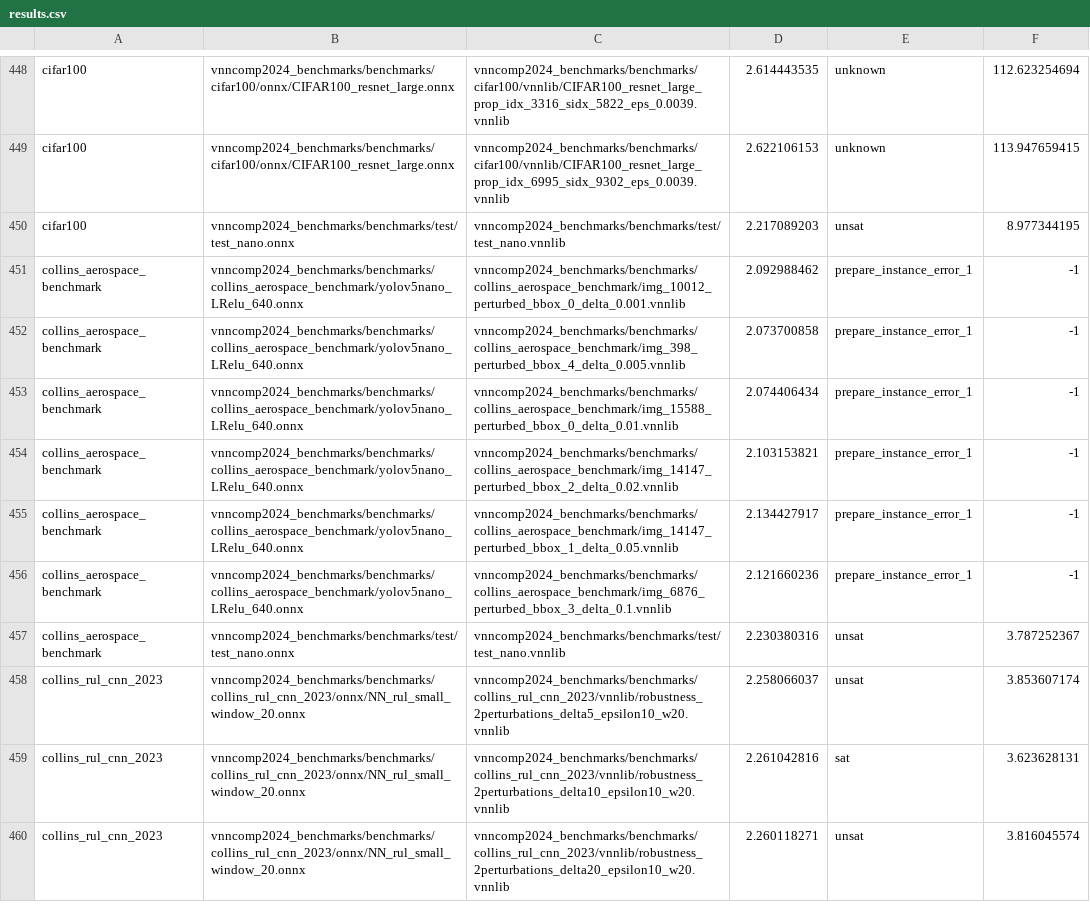
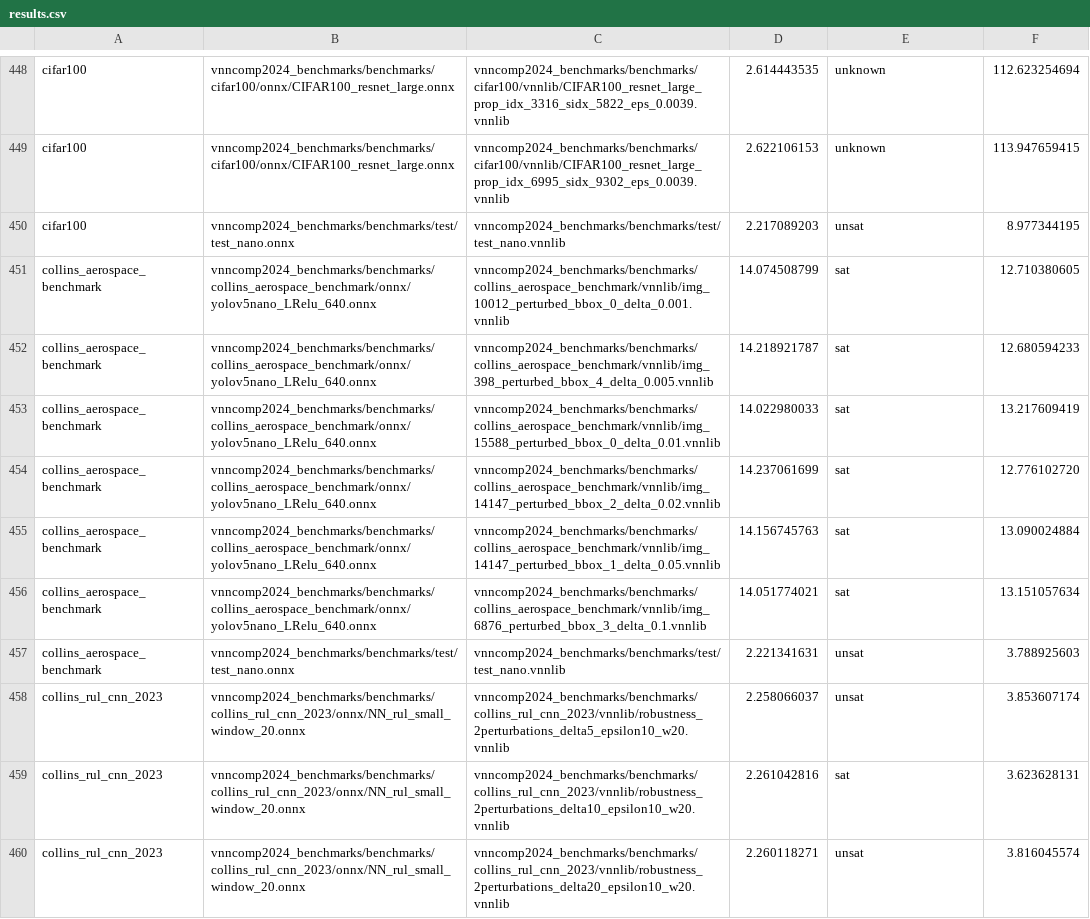
Before and after one commit to ChristopherBrix/vnncomp2024_results, a CSV file: pyrat/results.csv, drawn as a sheet; only a part is shown, gaps mark what is left out.

Commit message:
Added results for pyrat on 2024_collins_aerospace_benchmark

```diff
--- a/pyrat/results.csv
+++ b/pyrat/results.csv
@@ -450,9 +450,9 @@ cifar100,vnncomp2024_benchmarks/benchmarks/cifar100/onnx/CIFAR100_resnet_large.o
 cifar100,vnncomp2024_benchmarks/benchmarks/test/test_nano.onnx,vnncomp2024_benchmarks/benchmarks/test/test_nano.vnnlib,2.217089203,unsat,8.977344195
-collins_aerospace_benchmark,vnncomp2024_benchmarks/benchmarks/collins_aerospace_benchmark/yolov5nano_LRelu_640.onnx,vnncomp2024_benchmarks/benchmarks/collins_aerospace_benchmark/img_10012_perturbed_bbox_0_delta_0.001.vnnlib,2.092988462,prepare_instance_error_1,-1
-collins_aerospace_benchmark,vnncomp2024_benchmarks/benchmarks/collins_aerospace_benchmark/yolov5nano_LRelu_640.onnx,vnncomp2024_benchmarks/benchmarks/collins_aerospace_benchmark/img_398_perturbed_bbox_4_delta_0.005.vnnlib,2.073700858,prepare_instance_error_1,-1
-collins_aerospace_benchmark,vnncomp2024_benchmarks/benchmarks/collins_aerospace_benchmark/yolov5nano_LRelu_640.onnx,vnncomp2024_benchmarks/benchmarks/collins_aerospace_benchmark/img_15588_perturbed_bbox_0_delta_0.01.vnnlib,2.074406434,prepare_instance_error_1,-1
-collins_aerospace_benchmark,vnncomp2024_benchmarks/benchmarks/collins_aerospace_benchmark/yolov5nano_LRelu_640.onnx,vnncomp2024_benchmarks/benchmarks/collins_aerospace_benchmark/img_14147_perturbed_bbox_2_delta_0.02.vnnlib,2.103153821,prepare_instance_error_1,-1
-collins_aerospace_benchmark,vnncomp2024_benchmarks/benchmarks/collins_aerospace_benchmark/yolov5nano_LRelu_640.onnx,vnncomp2024_benchmarks/benchmarks/collins_aerospace_benchmark/img_14147_perturbed_bbox_1_delta_0.05.vnnlib,2.134427917,prepare_instance_error_1,-1
-collins_aerospace_benchmark,vnncomp2024_benchmarks/benchmarks/collins_aerospace_benchmark/yolov5nano_LRelu_640.onnx,vnncomp2024_benchmarks/benchmarks/collins_aerospace_benchmark/img_6876_perturbed_bbox_3_delta_0.1.vnnlib,2.121660236,prepare_instance_error_1,-1
-collins_aerospace_benchmark,vnncomp2024_benchmarks/benchmarks/test/test_nano.onnx,vnncomp2024_benchmarks/benchmarks/test/test_nano.vnnlib,2.230380316,unsat,3.787252367
+collins_aerospace_benchmark,vnncomp2024_benchmarks/benchmarks/collins_aerospace_benchmark/onnx/yolov5nano_LRelu_640.onnx,vnncomp2024_benchmarks/benchmarks/collins_aerospace_benchmark/vnnlib/img_10012_perturbed_bbox_0_delta_0.001.vnnlib,14.074508799,sat,12.710380605
+collins_aerospace_benchmark,vnncomp2024_benchmarks/benchmarks/collins_aerospace_benchmark/onnx/yolov5nano_LRelu_640.onnx,vnncomp2024_benchmarks/benchmarks/collins_aerospace_benchmark/vnnlib/img_398_perturbed_bbox_4_delta_0.005.vnnlib,14.218921787,sat,12.680594233
+collins_aerospace_benchmark,vnncomp2024_benchmarks/benchmarks/collins_aerospace_benchmark/onnx/yolov5nano_LRelu_640.onnx,vnncomp2024_benchmarks/benchmarks/collins_aerospace_benchmark/vnnlib/img_15588_perturbed_bbox_0_delta_0.01.vnnlib,14.022980033,sat,13.217609419
+collins_aerospace_benchmark,vnncomp2024_benchmarks/benchmarks/collins_aerospace_benchmark/onnx/yolov5nano_LRelu_640.onnx,vnncomp2024_benchmarks/benchmarks/collins_aerospace_benchmark/vnnlib/img_14147_perturbed_bbox_2_delta_0.02.vnnlib,14.237061699,sat,12.776102720
+collins_aerospace_benchmark,vnncomp2024_benchmarks/benchmarks/collins_aerospace_benchmark/onnx/yolov5nano_LRelu_640.onnx,vnncomp2024_benchmarks/benchmarks/collins_aerospace_benchmark/vnnlib/img_14147_perturbed_bbox_1_delta_0.05.vnnlib,14.156745763,sat,13.090024884
+collins_aerospace_benchmark,vnncomp2024_benchmarks/benchmarks/collins_aerospace_benchmark/onnx/yolov5nano_LRelu_640.onnx,vnncomp2024_benchmarks/benchmarks/collins_aerospace_benchmark/vnnlib/img_6876_perturbed_bbox_3_delta_0.1.vnnlib,14.051774021,sat,13.151057634
+collins_aerospace_benchmark,vnncomp2024_benchmarks/benchmarks/test/test_nano.onnx,vnncomp2024_benchmarks/benchmarks/test/test_nano.vnnlib,2.221341631,unsat,3.788925603
 collins_rul_cnn_2023,vnncomp2024_benchmarks/benchmarks/collins_rul_cnn_2023/onnx/NN_rul_small_window_20.onnx,vnncomp2024_benchmarks/benchmarks/collins_rul_cnn_2023/vnnlib/robustness_2perturbations_delta5_epsilon10_w20.vnnlib,2.258066037,unsat,3.853607174
```
Also changed, not shown: pyrat/2024_collins_aerospace_benchmark/results.csv, 6 other files.
